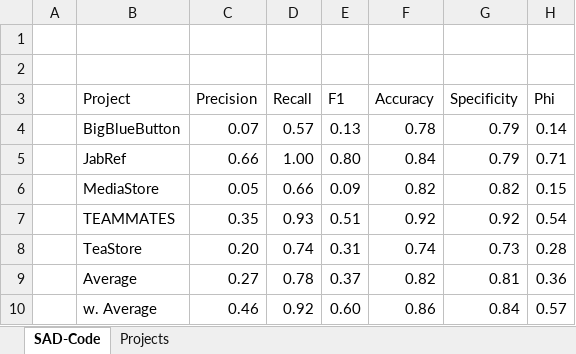
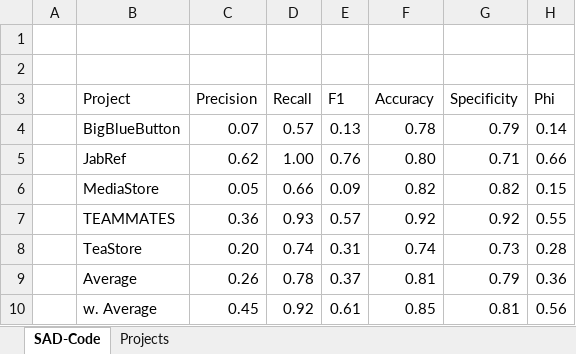
Before and after one commit to ArDoCo/Replication-Package-ICSE24_Recovering-Trace-Links-Between-Software-Documentation-And-Code, an Excel workbook: results/ArDoCo-BaselineCode.xlsx, sheet SAD-Code, drawn as a sheet; values as stored, in another font and other column widths than the file's, no borders; the diff names each change by its address in the sheet, - before the commit and + after, or states it on an @@ line.

```diff
--- a/results/ArDoCo-BaselineCode.xlsx (sheet SAD-Code)
+++ b/results/ArDoCo-BaselineCode.xlsx (sheet SAD-Code)
-C5 (Precision): 0.66
+C5 (Precision): 0.62
-E5 (F1): 0.80
+E5 (F1): 0.76
-F5 (Accuracy): 0.84
+F5 (Accuracy): 0.80
-G5 (Specificity): 0.79
+G5 (Specificity): 0.71
-H5 (Phi): 0.71
+H5 (Phi): 0.66
-C7 (Precision): 0.35
+C7 (Precision): 0.36
-E7 (F1): 0.51
+E7 (F1): 0.57
-H7 (Phi): 0.54
+H7 (Phi): 0.55
-C9 (Precision): 0.27
+C9 (Precision): 0.26
-F9 (Accuracy): 0.82
+F9 (Accuracy): 0.81
-G9 (Specificity): 0.81
+G9 (Specificity): 0.79
-C10 (Precision): 0.46
+C10 (Precision): 0.45
-E10 (F1): 0.60
+E10 (F1): 0.61
-F10 (Accuracy): 0.86
+F10 (Accuracy): 0.85
-G10 (Specificity): 0.84
+G10 (Specificity): 0.81
-H10 (Phi): 0.57
+H10 (Phi): 0.56
```
Also changed, not shown: results/FTLRVariants.xlsx, results/Significance.xlsx, 3 other files.
